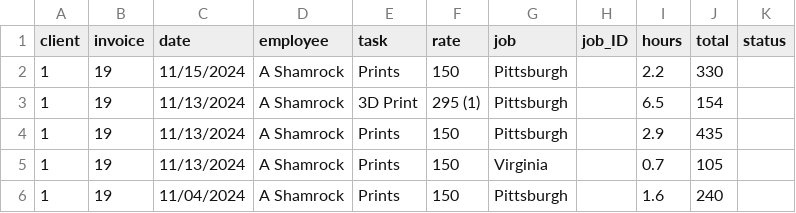
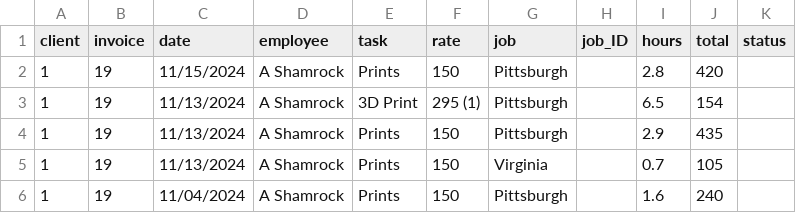
Before and after one commit to ashamrock/TestTable, a CSV file: db.csv, drawn as a sheet; only a part is shown.

Commit message:
Update db.csv

```diff
--- a/db.csv
+++ b/db.csv
@@ -1,3 +1,3 @@
 client,invoice,date,employee,task,rate,job,job_ID,hours,total,status
-1,19,11/15/2024,A Shamrock,Prints,150,Pittsburgh,,2.2,330,
+1,19,11/15/2024,A Shamrock,Prints,150,Pittsburgh,,2.8,420,
 1,19,11/13/2024,A Shamrock,3D Print,295 (1),Pittsburgh,,6.5,154,
```
